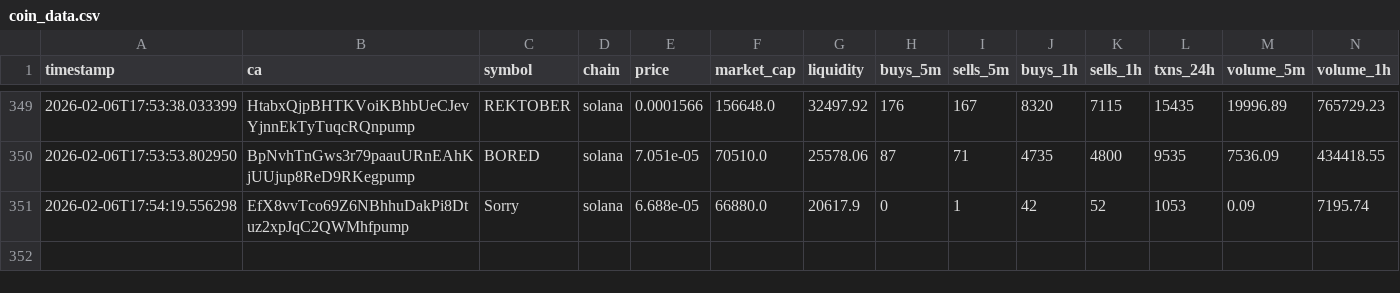
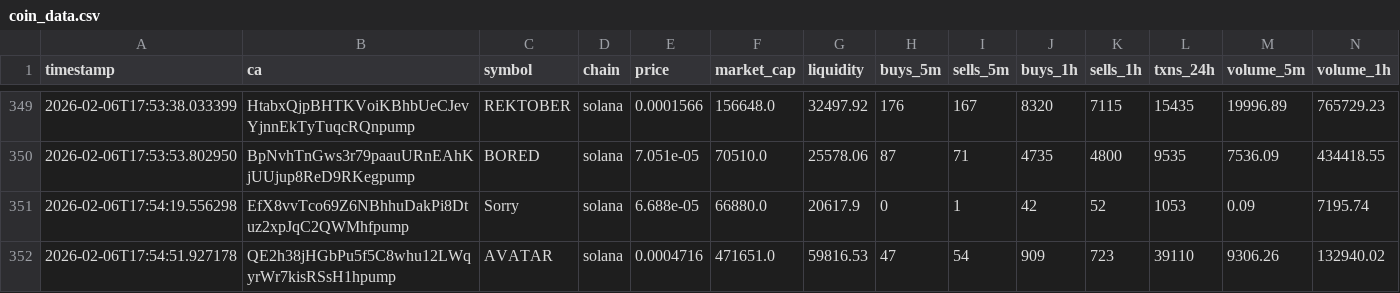
Before and after one commit to chandanm-cpu/meme-trading-tool, a CSV file: coin_data.csv, drawn as a sheet; only a part is shown, gaps mark what is left out; rows hold the shown columns only; the diff names each change by its address in the sheet, - before the commit and + after, or states it on an @@ line.

Commit message:
update data

```diff
--- a/coin_data.csv
+++ b/coin_data.csv
+row 352: 2026-02-06T17:54:51.927178 | QE2h38jHGbPu5f5C8whu12LWqyrWr7kisRSsH1hpump | AVATAR | solana | 0.0004716 | 471651.0 | 59816.53 | 47 | 54 | 909 | 723 | 39110 | 9306.26 | 132940.02
```
